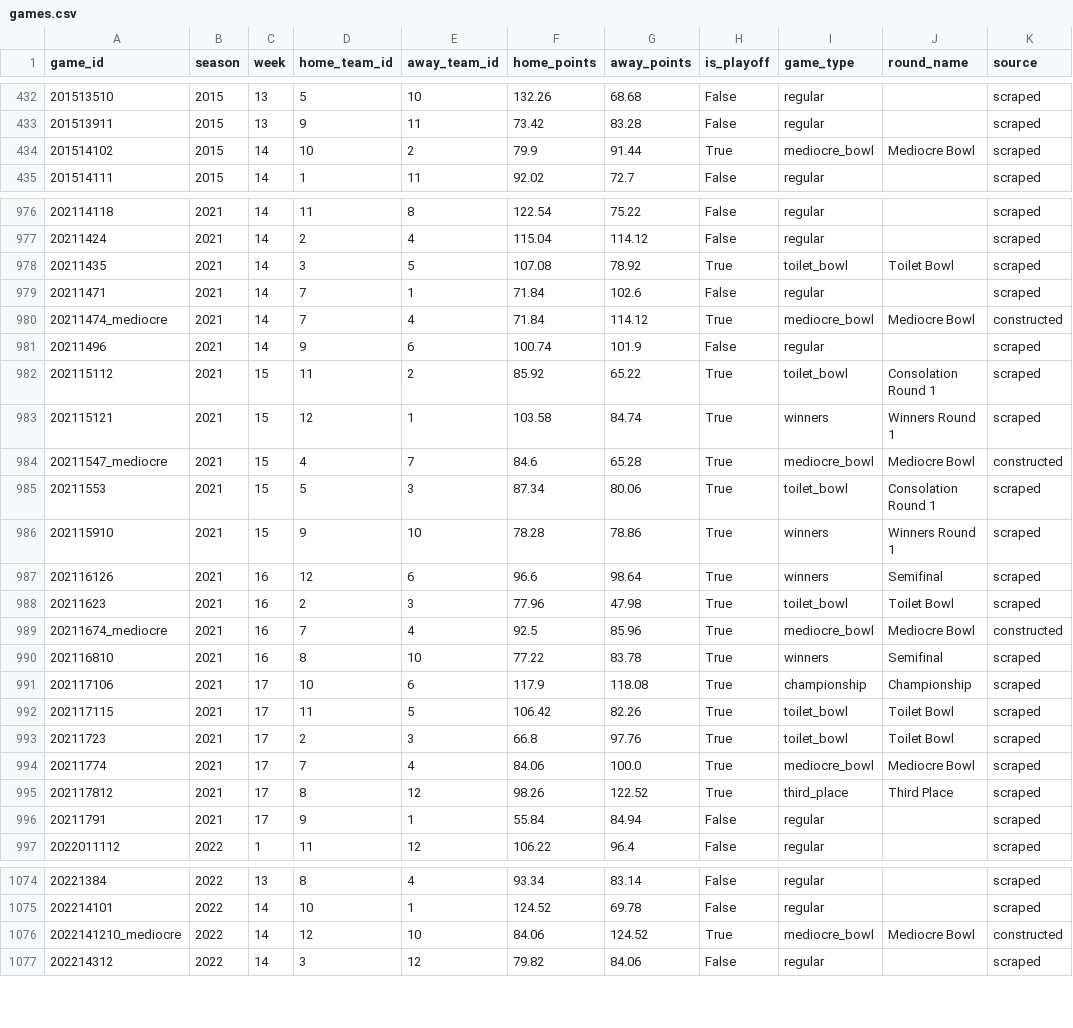
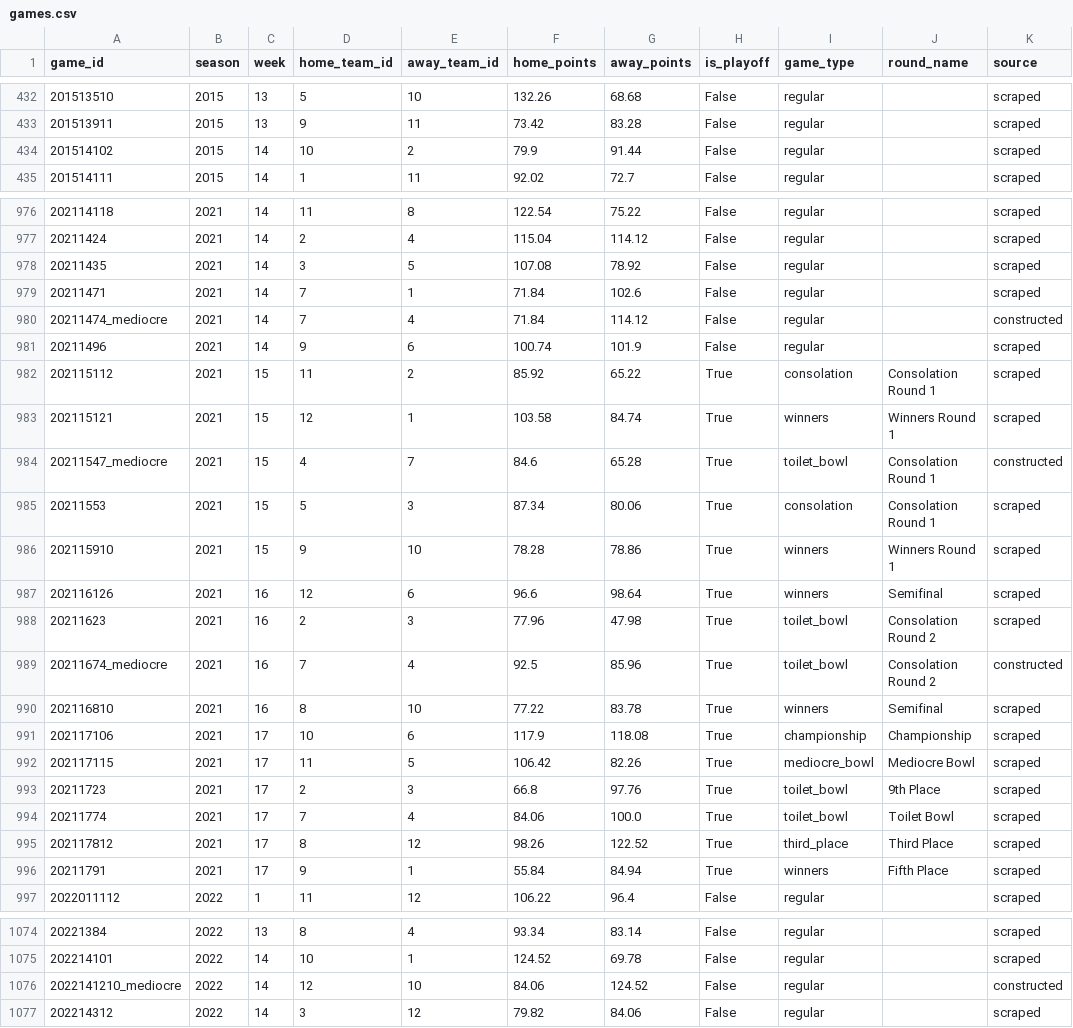
Before and after one commit to khoff3/Stag_League_Site, a CSV file: data/processed/star_schema/games.csv, drawn as a sheet; only a part is shown, gaps mark what is left out; the diff covers the shown part only.

```diff
--- a/data/processed/star_schema/games.csv
+++ b/data/processed/star_schema/games.csv
@@ -433,3 +433,3 @@ game_id,season,week,home_team_id,away_team_id,home_points,away_points,is_playoff
 201513911,2015,13,9,11,73.42,83.28,False,regular,,scraped
-201514102,2015,14,10,2,79.9,91.44,True,mediocre_bowl,Mediocre Bowl,scraped
+201514102,2015,14,10,2,79.9,91.44,False,regular,,scraped
 201514111,2015,14,1,11,92.02,72.7,False,regular,,scraped
@@ -977,21 +977,21 @@ game_id,season,week,home_team_id,away_team_id,home_points,away_points,is_playoff
 20211424,2021,14,2,4,115.04,114.12,False,regular,,scraped
-20211435,2021,14,3,5,107.08,78.92,True,toilet_bowl,Toilet Bowl,scraped
+20211435,2021,14,3,5,107.08,78.92,False,regular,,scraped
 20211471,2021,14,7,1,71.84,102.6,False,regular,,scraped
-20211474_mediocre,2021,14,7,4,71.84,114.12,True,mediocre_bowl,Mediocre Bowl,constructed
+20211474_mediocre,2021,14,7,4,71.84,114.12,False,regular,,constructed
 20211496,2021,14,9,6,100.74,101.9,False,regular,,scraped
-202115112,2021,15,11,2,85.92,65.22,True,toilet_bowl,Consolation Round 1,scraped
+202115112,2021,15,11,2,85.92,65.22,True,consolation,Consolation Round 1,scraped
 202115121,2021,15,12,1,103.58,84.74,True,winners,Winners Round 1,scraped
-20211547_mediocre,2021,15,4,7,84.6,65.28,True,mediocre_bowl,Mediocre Bowl,constructed
-20211553,2021,15,5,3,87.34,80.06,True,toilet_bowl,Consolation Round 1,scraped
+20211547_mediocre,2021,15,4,7,84.6,65.28,True,toilet_bowl,Consolation Round 1,constructed
+20211553,2021,15,5,3,87.34,80.06,True,consolation,Consolation Round 1,scraped
 202115910,2021,15,9,10,78.28,78.86,True,winners,Winners Round 1,scraped
 202116126,2021,16,12,6,96.6,98.64,True,winners,Semifinal,scraped
-20211623,2021,16,2,3,77.96,47.98,True,toilet_bowl,Toilet Bowl,scraped
-20211674_mediocre,2021,16,7,4,92.5,85.96,True,mediocre_bowl,Mediocre Bowl,constructed
+20211623,2021,16,2,3,77.96,47.98,True,toilet_bowl,Consolation Round 2,scraped
+20211674_mediocre,2021,16,7,4,92.5,85.96,True,toilet_bowl,Consolation Round 2,constructed
 202116810,2021,16,8,10,77.22,83.78,True,winners,Semifinal,scraped
 202117106,2021,17,10,6,117.9,118.08,True,championship,Championship,scraped
-202117115,2021,17,11,5,106.42,82.26,True,toilet_bowl,Toilet Bowl,scraped
-20211723,2021,17,2,3,66.8,97.76,True,toilet_bowl,Toilet Bowl,scraped
-20211774,2021,17,7,4,84.06,100.0,True,mediocre_bowl,Mediocre Bowl,scraped
+202117115,2021,17,11,5,106.42,82.26,True,mediocre_bowl,Mediocre Bowl,scraped
+20211723,2021,17,2,3,66.8,97.76,True,toilet_bowl,9th Place,scraped
+20211774,2021,17,7,4,84.06,100.0,True,toilet_bowl,Toilet Bowl,scraped
 202117812,2021,17,8,12,98.26,122.52,True,third_place,Third Place,scraped
-20211791,2021,17,9,1,55.84,84.94,False,regular,,scraped
+20211791,2021,17,9,1,55.84,84.94,True,winners,Fifth Place,scraped
 2022011112,2022,1,11,12,106.22,96.4,False,regular,,scraped
@@ -1075,3 +1075,3 @@ game_id,season,week,home_team_id,away_team_id,home_points,away_points,is_playoff
 202214101,2022,14,10,1,124.52,69.78,False,regular,,scraped
-2022141210_mediocre,2022,14,12,10,84.06,124.52,True,mediocre_bowl,Mediocre Bowl,constructed
+2022141210_mediocre,2022,14,12,10,84.06,124.52,False,regular,,constructed
 202214312,2022,14,3,12,79.82,84.06,False,regular,,scraped
```
Also changed, not shown: 130 edited cells elsewhere in this file, data/processed/star_schema/standings.csv, 1 other file.
